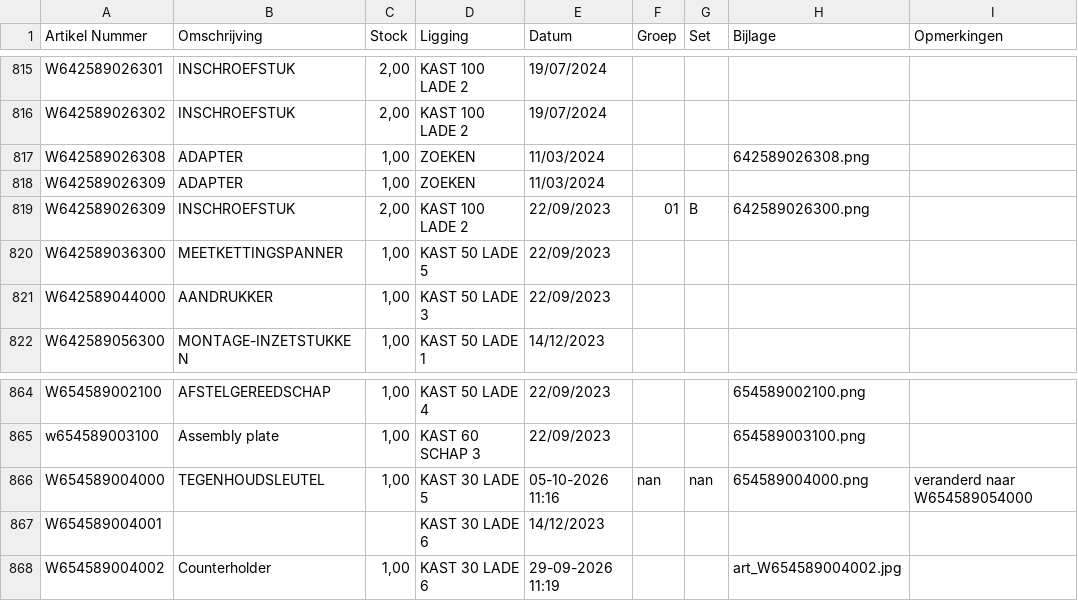
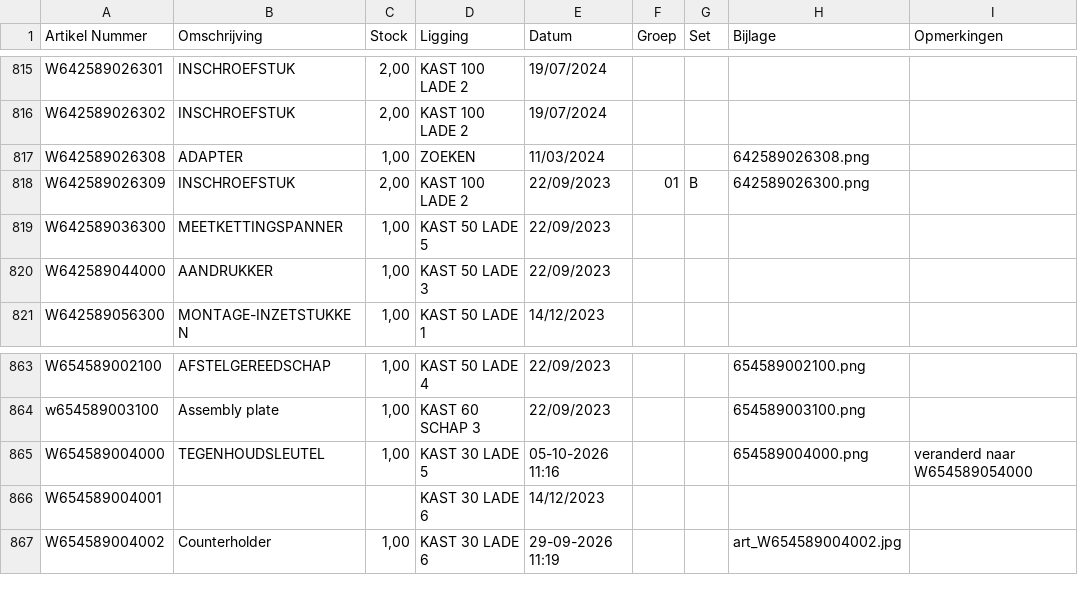
Before and after one commit to christoffm88-dotcom/sp, a CSV file: gereedschap.csv, drawn as a sheet; only a part is shown, gaps mark what is left out.

Commit message:
Verwijder item ADAPTER

```diff
--- a/gereedschap.csv
+++ b/gereedschap.csv
@@ -819,3 +819,2 @@ W642589026302,INSCHROEFSTUK,"2,00",KAST 100 LADE 2,19/07/2024,,,,
 W642589026308,ADAPTER,"1,00",ZOEKEN,11/03/2024,,,642589026308.png,
-W642589026309,ADAPTER,"1,00",ZOEKEN,11/03/2024,,,,
 W642589026309,INSCHROEFSTUK,"2,00",KAST 100 LADE 2,22/09/2023,01,B,642589026300.png,
@@ -867,3 +866,3 @@ W654589002100,AFSTELGEREEDSCHAP,"1,00",KAST 50 LADE 4,22/09/2023,,,654589002100.
 w654589003100,Assembly plate,"1,00",KAST 60 SCHAP 3,22/09/2023,,,654589003100.png,
-W654589004000,TEGENHOUDSLEUTEL,"1,00",KAST 30 LADE 5,05-10-2026 11:16,nan,nan,654589004000.png,veranderd naar W654589054000
+W654589004000,TEGENHOUDSLEUTEL,"1,00",KAST 30 LADE 5,05-10-2026 11:16,,,654589004000.png,veranderd naar W654589054000
 W654589004001,,,KAST 30 LADE 6,14/12/2023,,,,
```
